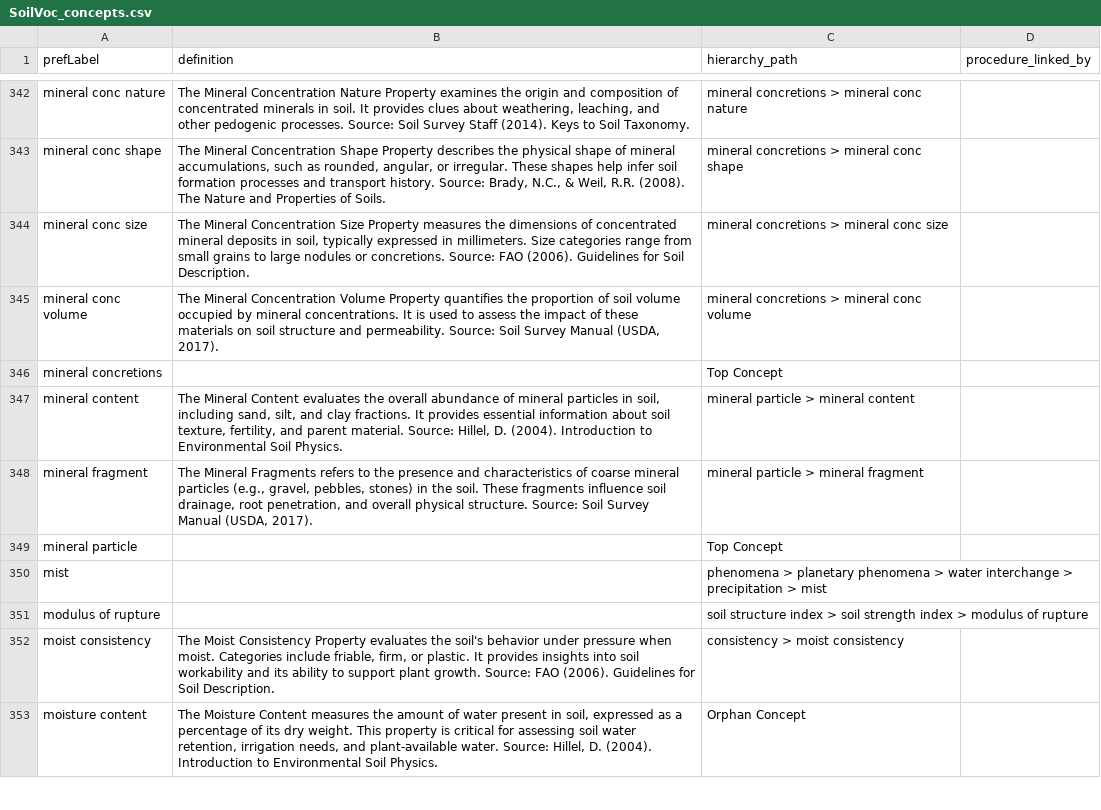
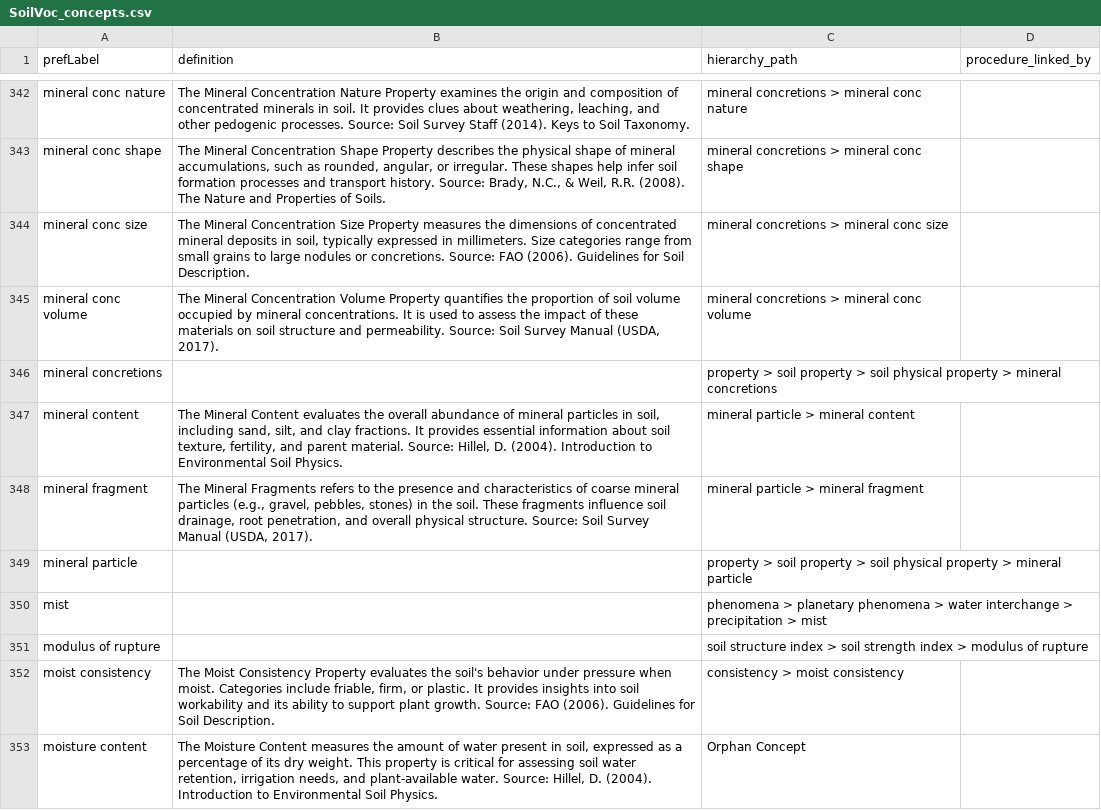
Before and after one commit to soilwise-he/soil-vocabs, a CSV file: SoilVoc_concepts.csv, drawn as a sheet; only a part is shown, gaps mark what is left out; the diff covers the shown part only.

```diff
--- a/SoilVoc_concepts.csv
+++ b/SoilVoc_concepts.csv
@@ -345,6 +345,6 @@ mineral conc size,"The Mineral Concentration Size Property measures the dimensio
 mineral conc volume,"The Mineral Concentration Volume Property quantifies the proportion of soil volume occupied by mineral concentrations. It is used to assess the impact of these materials on soil structure and permeability. Source: Soil Survey Manual (USDA, 2017).",mineral concretions > mineral conc volume,
-mineral concretions,,Top Concept,
+mineral concretions,,property > soil property > soil physical property > mineral concretions,
 mineral content,"The Mineral Content evaluates the overall abundance of mineral particles in soil, including sand, silt, and clay fractions. It provides essential information about soil texture, fertility, and parent material. Source: Hillel, D. (2004). Introduction to Environmental Soil Physics.",mineral particle > mineral content,
 mineral fragment,"The Mineral Fragments refers to the presence and characteristics of coarse mineral particles (e.g., gravel, pebbles, stones) in the soil. These fragments influence soil drainage, root penetration, and overall physical structure. Source: Soil Survey Manual (USDA, 2017).",mineral particle > mineral fragment,
-mineral particle,,Top Concept,
+mineral particle,,property > soil property > soil physical property > mineral particle,
 mist,,phenomena > planetary phenomena > water interchange > precipitation > mist,
```
Also changed, not shown: 1 removed row and 64 edited cells elsewhere in this file.
